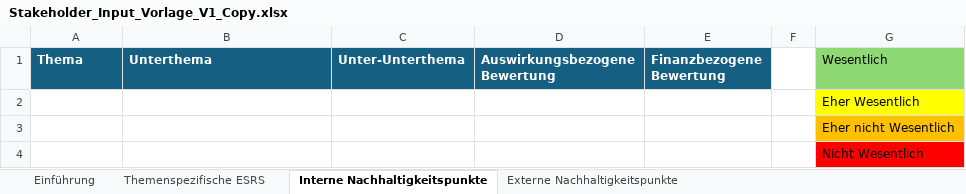
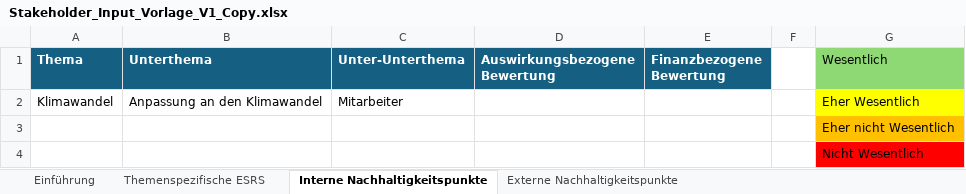
Before and after one commit to simon-fau/esg, an Excel workbook: Stakeholder_Input_Vorlage_V1_Copy.xlsx, sheet Interne Nachhaltigkeitspunkte, drawn as a sheet; values as stored, in another font and other column widths than the file's, no borders; conditional formats and table styles not drawn; removed rows and columns are numbered as before the commit, all else as after; the diff names each change by its address in the sheet, - before the commit and + after, or states it on an @@ line.

```diff
--- a/Stakeholder_Input_Vorlage_V1_Copy.xlsx (sheet Interne Nachhaltigkeitspunkte)
+++ b/Stakeholder_Input_Vorlage_V1_Copy.xlsx (sheet Interne Nachhaltigkeitspunkte)
-row 2:  |  |  |  |  |  | Eher Wesentlich
+row 2: Klimawandel | Anpassung an den Klimawandel | Mitarbeiter |  |  |  | Eher Wesentlich
```
Also changed, not shown: sheet Einführung, 15 other files.
